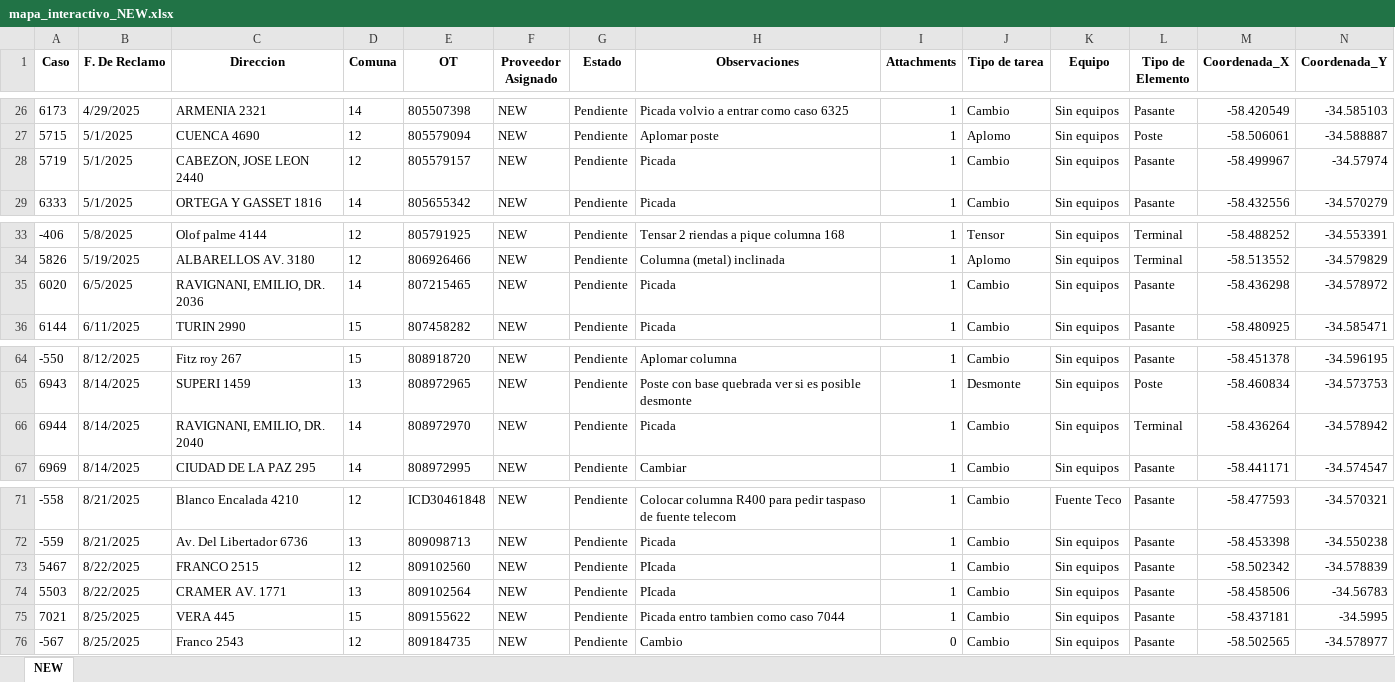
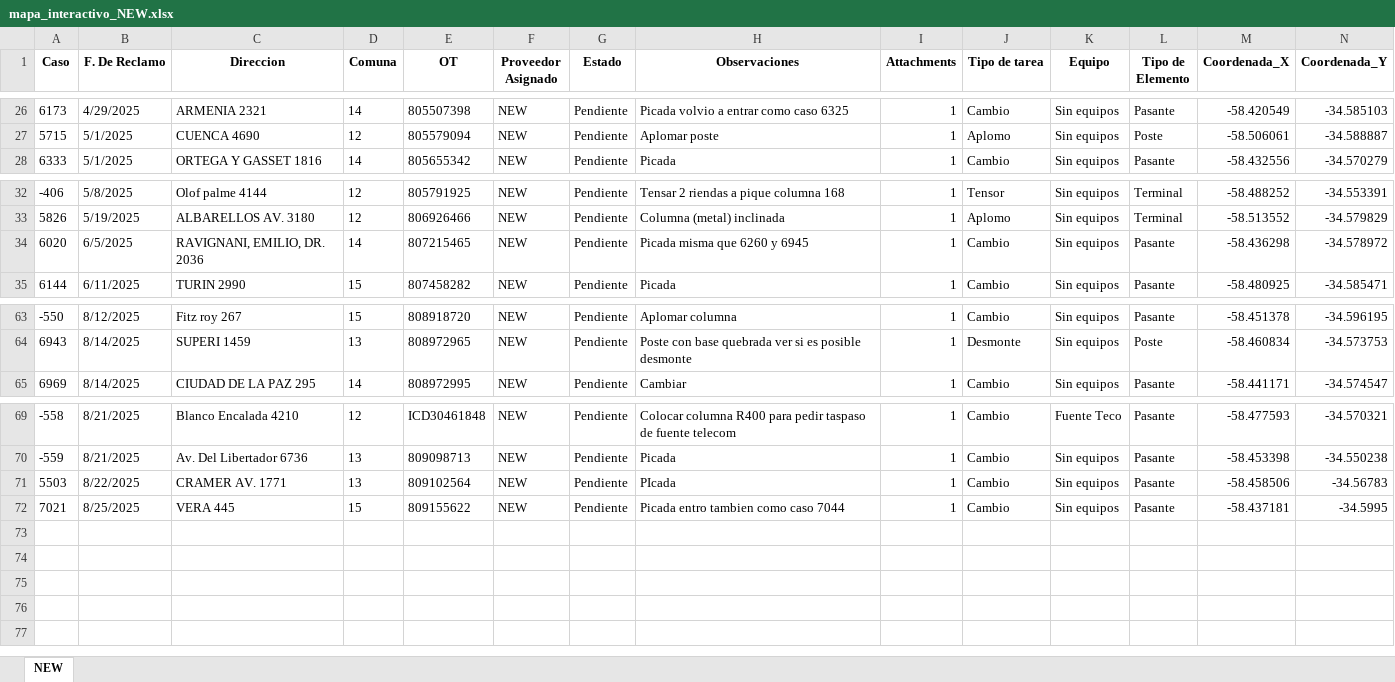
Before and after one commit to gestiondereclamosteco/new, an Excel workbook: mapa_interactivo_NEW.xlsx, sheet NEW, drawn as a sheet; only a part is shown, gaps mark what is left out; values as stored, in another font and other column widths than the file's, no borders; removed rows and columns are numbered as before the commit, all else as after; rows hold the shown columns only; the diff names each change by its address in the sheet, - before the commit and + after, or states it on an @@ line.

Commit message:
🔄 Actualización automática del mapa (2025-08-27 15:04:46)

```diff
--- a/mapa_interactivo_NEW.xlsx (sheet NEW)
+++ b/mapa_interactivo_NEW.xlsx (sheet NEW)
-row 28: 5719 | 5/1/2025 | CABEZON, JOSE LEON 2440 | 12 | 805579157 | NEW | Pendiente | Picada | 1 | Cambio | Sin equipos | Pasante | -58.499967 | -34.57974
-H34 (Observaciones): Picada
+H34 (Observaciones): Picada misma que 6260 y 6945
-row 66: 6944 | 8/14/2025 | RAVIGNANI, EMILIO, DR. 2040 | 14 | 808972970 | NEW | Pendiente | Picada | 1 | Cambio | Sin equipos | Terminal | -58.436264 | -34.578942
-row 73: 5467 | 8/22/2025 | FRANCO 2515 | 12 | 809102560 | NEW | Pendiente | PIcada | 1 | Cambio | Sin equipos | Pasante | -58.502342 | -34.578839
-row 76: -567 | 8/25/2025 | Franco 2543 | 12 | 809184735 | NEW | Pendiente | Cambio | 0 | Cambio | Sin equipos | Pasante | -58.502565 | -34.578977
```
Also changed, not shown: 1 other file.
